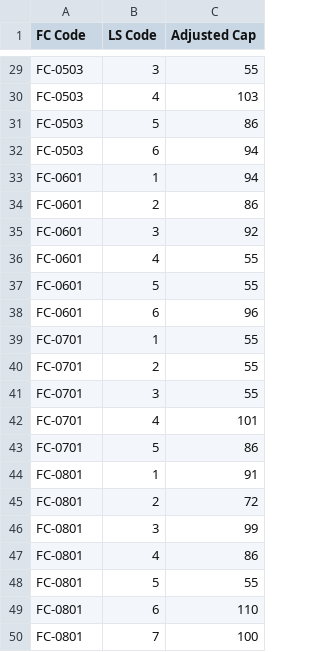
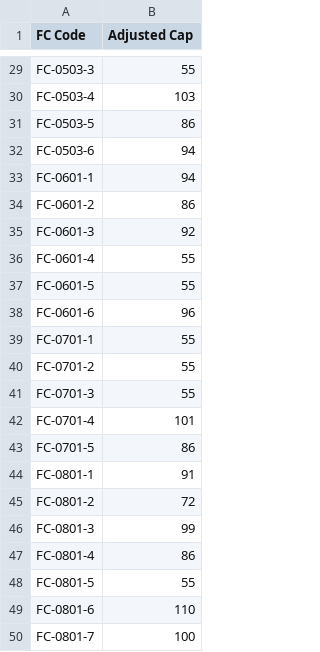
Before and after one commit to Kdixter/FC-Allocation, a CSV file: FC-allocation/data/LS_Caps.csv, drawn as a sheet; only a part is shown, gaps mark what is left out; the diff covers the shown part only; the diff names each change by its address in the sheet, - before the commit and + after, or states it on an @@ line.

```diff
--- a/FC-allocation/data/LS_Caps.csv
+++ b/FC-allocation/data/LS_Caps.csv
-column B (LS Code), rows 29-50: 3 | 4 | 5 | 6 | 1 | 2 | 3 | 4 | 5 | 6 | 1 | 2 | 3 | 4 | 5 | 1 | 2 | 3 | 4 | 5 | 6 | 7
-A29 (FC Code): FC-0503
+A29 (FC Code): FC-0503-3
-A30 (FC Code): FC-0503
+A30 (FC Code): FC-0503-4
-A31 (FC Code): FC-0503
+A31 (FC Code): FC-0503-5
-A32 (FC Code): FC-0503
+A32 (FC Code): FC-0503-6
-A33 (FC Code): FC-0601
+A33 (FC Code): FC-0601-1
-A34 (FC Code): FC-0601
+A34 (FC Code): FC-0601-2
-A35 (FC Code): FC-0601
+A35 (FC Code): FC-0601-3
-A36 (FC Code): FC-0601
+A36 (FC Code): FC-0601-4
-A37 (FC Code): FC-0601
+A37 (FC Code): FC-0601-5
-A38 (FC Code): FC-0601
+A38 (FC Code): FC-0601-6
-A39 (FC Code): FC-0701
+A39 (FC Code): FC-0701-1
-A40 (FC Code): FC-0701
+A40 (FC Code): FC-0701-2
-A41 (FC Code): FC-0701
+A41 (FC Code): FC-0701-3
-A42 (FC Code): FC-0701
+A42 (FC Code): FC-0701-4
-A43 (FC Code): FC-0701
+A43 (FC Code): FC-0701-5
-A44 (FC Code): FC-0801
+A44 (FC Code): FC-0801-1
-A45 (FC Code): FC-0801
+A45 (FC Code): FC-0801-2
-A46 (FC Code): FC-0801
+A46 (FC Code): FC-0801-3
-A47 (FC Code): FC-0801
+A47 (FC Code): FC-0801-4
-A48 (FC Code): FC-0801
+A48 (FC Code): FC-0801-5
-A49 (FC Code): FC-0801
+A49 (FC Code): FC-0801-6
-A50 (FC Code): FC-0801
+A50 (FC Code): FC-0801-7
```
Also changed, not shown: 27 edited cells elsewhere in this file.
